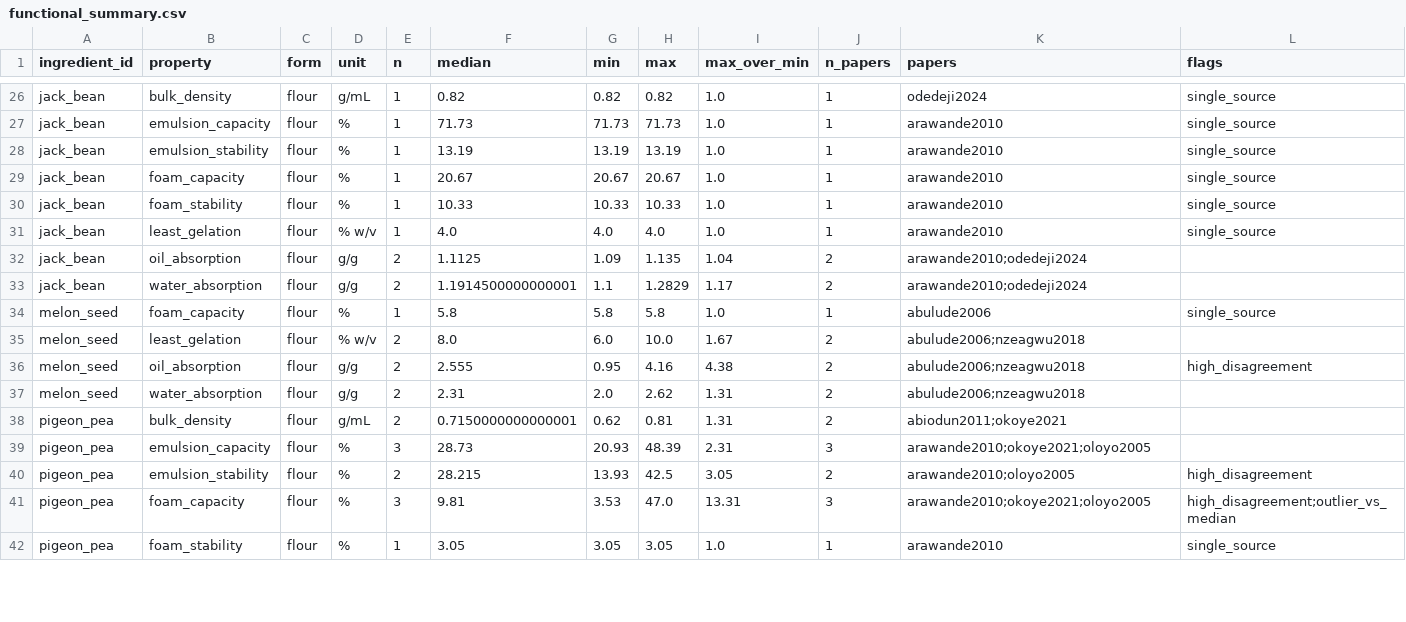
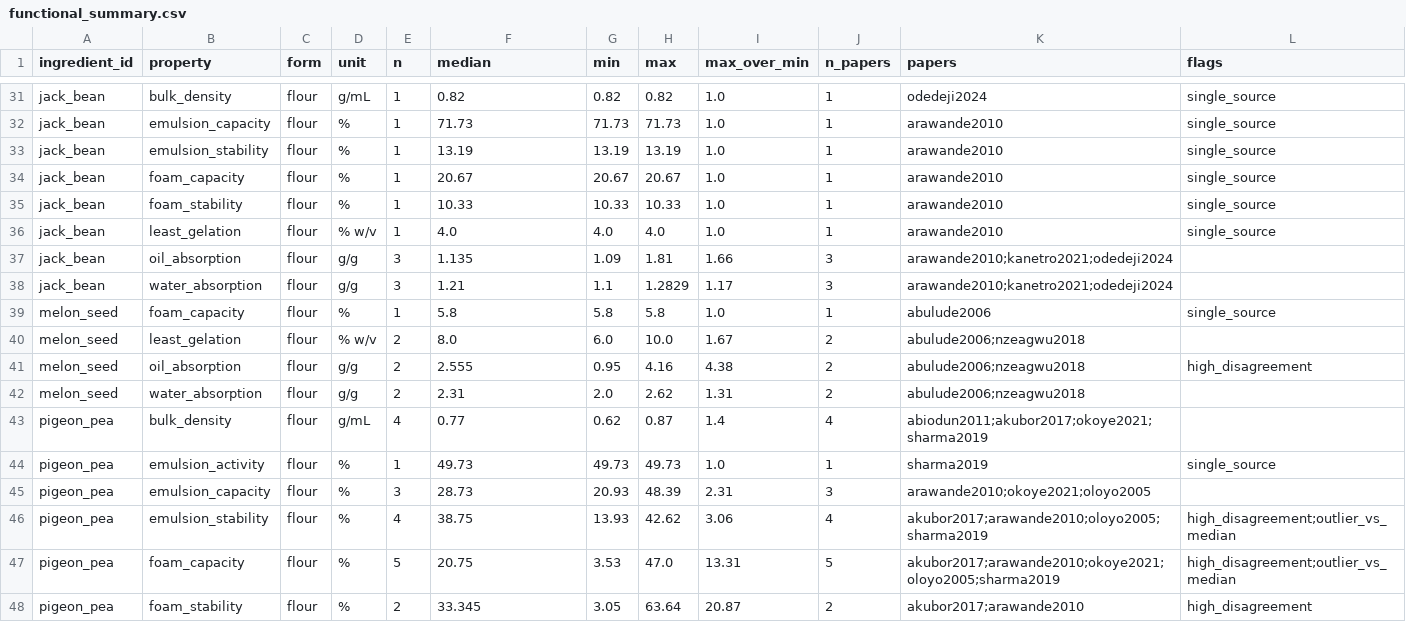
Before and after one commit to FeaRleSSLegend/hacktheforknigeria, a CSV file: training/reports/functional_summary.csv, drawn as a sheet; only a part is shown, gaps mark what is left out; the diff covers the shown part only.

```diff
--- a/training/reports/functional_summary.csv
+++ b/training/reports/functional_summary.csv
@@ -31,4 +36,4 @@ jack_bean,foam_stability,flour,%,1,10.33,10.33,10.33,1.0,1,arawande2010,single_s
 jack_bean,least_gelation,flour,% w/v,1,4.0,4.0,4.0,1.0,1,arawande2010,single_source
-jack_bean,oil_absorption,flour,g/g,2,1.1125,1.09,1.135,1.04,2,arawande2010;odedeji2024,
-jack_bean,water_absorption,flour,g/g,2,1.1914500000000001,1.1,1.2829,1.17,2,arawande2010;odedeji2024,
+jack_bean,oil_absorption,flour,g/g,3,1.135,1.09,1.81,1.66,3,arawande2010;kanetro2021;odedeji2024,
+jack_bean,water_absorption,flour,g/g,3,1.21,1.1,1.2829,1.17,3,arawande2010;kanetro2021;odedeji2024,
 melon_seed,foam_capacity,flour,%,1,5.8,5.8,5.8,1.0,1,abulude2006,single_source
@@ -37,6 +42,7 @@ melon_seed,oil_absorption,flour,g/g,2,2.555,0.95,4.16,4.38,2,abulude2006;nzeagwu
 melon_seed,water_absorption,flour,g/g,2,2.31,2.0,2.62,1.31,2,abulude2006;nzeagwu2018,
-pigeon_pea,bulk_density,flour,g/mL,2,0.7150000000000001,0.62,0.81,1.31,2,abiodun2011;okoye2021,
+pigeon_pea,bulk_density,flour,g/mL,4,0.77,0.62,0.87,1.4,4,abiodun2011;akubor2017;okoye2021;sharma2019,
+pigeon_pea,emulsion_activity,flour,%,1,49.73,49.73,49.73,1.0,1,sharma2019,single_source
 pigeon_pea,emulsion_capacity,flour,%,3,28.73,20.93,48.39,2.31,3,arawande2010;okoye2021;oloyo2005,
-pigeon_pea,emulsion_stability,flour,%,2,28.215,13.93,42.5,3.05,2,arawande2010;oloyo2005,high_disagreement
-pigeon_pea,foam_capacity,flour,%,3,9.81,3.53,47.0,13.31,3,arawande2010;okoye2021;oloyo2005,high_disagreement;outlier_vs_median
-pigeon_pea,foam_stability,flour,%,1,3.05,3.05,3.05,1.0,1,arawande2010,single_source
+pigeon_pea,emulsion_stability,flour,%,4,38.75,13.93,42.62,3.06,4,akubor2017;arawande2010;oloyo2005;sharma2019,high_disagreement;outlier_vs_median
+pigeon_pea,foam_capacity,flour,%,5,20.75,3.53,47.0,13.31,5,akubor2017;arawande2010;okoye2021;oloyo2005;sharma2019,high_disagreement;outlier_vs_median
+pigeon_pea,foam_stability,flour,%,2,33.345,3.05,63.64,20.87,2,akubor2017;arawande2010,high_disagreement
```
Also changed, not shown: 6 added rows and 21 edited cells elsewhere in this file, data/functional_properties.csv, training/mappings/paper_baseline.csv, 39 other files.
